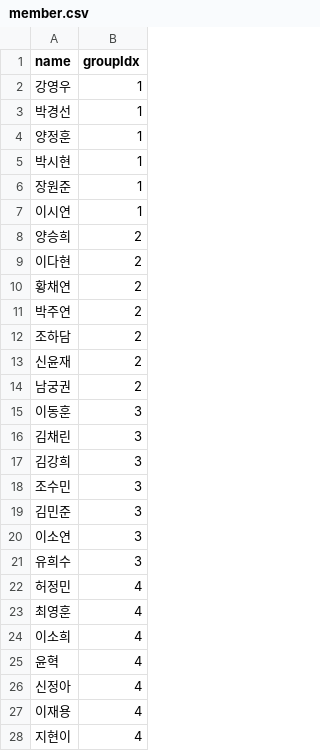
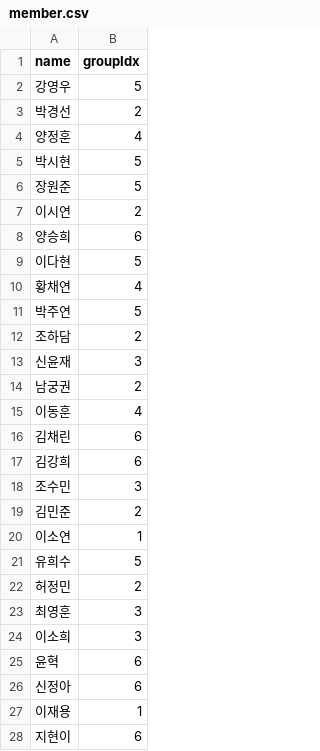
Before and after one commit to dlthgml1997/Sopt25_SERVER, a CSV file: week2/homework/homework2/public/csvs/member.csv, drawn as a sheet; only a part is shown; the diff covers the shown part only.

```diff
--- a/week2/homework/homework2/public/csvs/member.csv
+++ b/week2/homework/homework2/public/csvs/member.csv
@@ -1,11 +1,11 @@
 "name","groupIdx"
-"강영우",1
-"박경선",1
-"양정훈",1
-"박시현",1
-"장원준",1
-"이시연",1
-"양승희",2
-"이다현",2
-"황채연",2
-"박주연",2
+"강영우","5"
+"박경선","2"
+"양정훈","4"
+"박시현","5"
+"장원준","5"
+"이시연","2"
+"양승희","6"
+"이다현","5"
+"황채연","4"
+"박주연","5"
@@ -13 +13 @@
-"신윤재",2
+"신윤재","3"
@@ -15,3 +15,3 @@
-"이동훈",3
-"김채린",3
-"김강희",3
+"이동훈","4"
+"김채린","6"
+"김강희","6"
@@ -19,10 +19,10 @@
-"김민준",3
-"이소연",3
-"유희수",3
-"허정민",4
-"최영훈",4
-"이소희",4
-"윤혁",4
-"신정아",4
-"이재용",4
-"지현이",4
+"김민준","2"
+"이소연","1"
+"유희수","5"
+"허정민","2"
+"최영훈","3"
+"이소희","3"
+"윤혁","6"
+"신정아","6"
+"이재용","1"
+"지현이","6"
```
Also changed, not shown: 12 edited cells elsewhere in this file, 2 other files.
